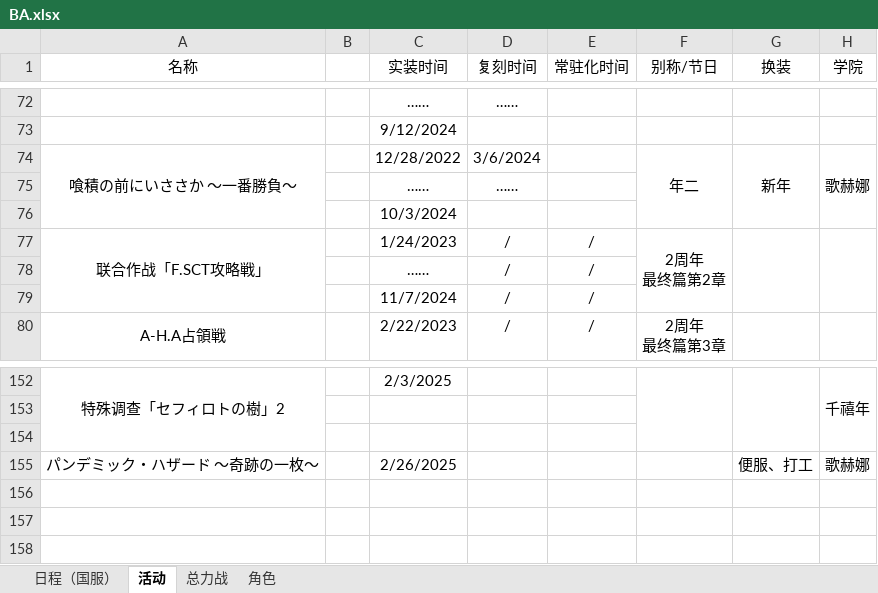
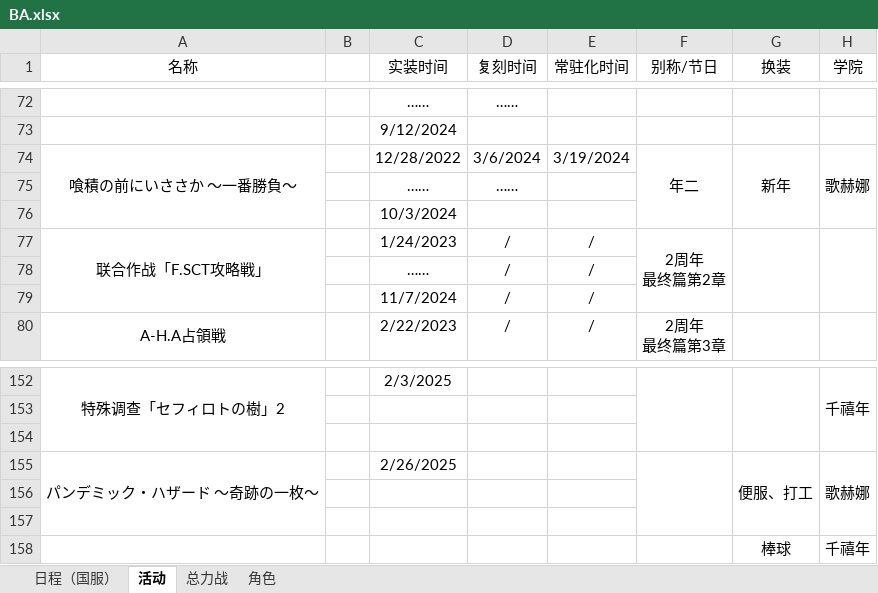
Before and after one commit to Yanagiha-Mizuumi/yanagiha.github.io, an Excel workbook: files/BA.xlsx, sheet 活动, drawn as a sheet; only a part is shown, gaps mark what is left out; values as stored, in another font and other column widths than the file's, no borders; the diff names each change by its address in the sheet, - before the commit and + after, or states it on an @@ line.

```diff
--- a/files/BA.xlsx (sheet 活动)
+++ b/files/BA.xlsx (sheet 活动)
-E74 (常驻化时间): (empty)
+E74 (常驻化时间): 3/19/2024
+A155:A157 merged
+F155:F157 merged
+G155:G157 merged
+H155:H157 merged
+row 156: (empty)
+row 157: (empty)
+row 158:  |  |  |  |  |  | 棒球 | 千禧年
```
Also changed, not shown: sheet 角色, 1 other file.
